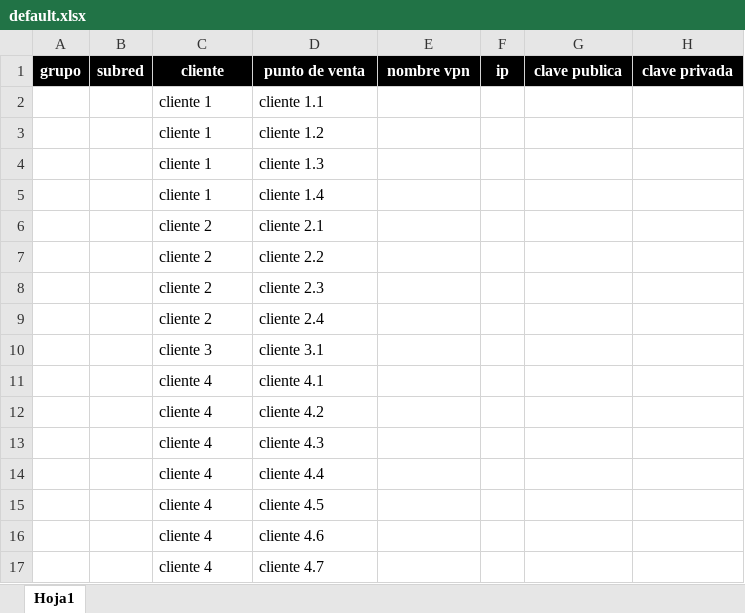
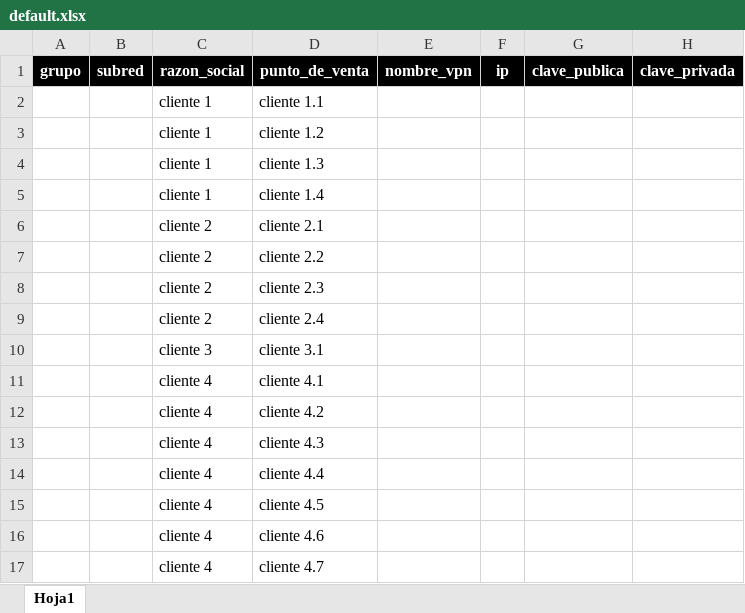
Before and after one commit to S0L15/MikroGuard, an Excel workbook: src/output/db/default.xlsx, sheet Hoja1, drawn as a sheet; values as stored, in another font and other column widths than the file's, no borders; table styles not drawn; the diff names each change by its address in the sheet, - before the commit and + after, or states it on an @@ line.

Commit message:
Added features
- Default group generation
- Display icon
- if client has no group it will be assigned one by default
- file generation for RDCman bulk connection
- semantic fixes
- full english

```diff
--- a/src/output/db/default.xlsx (sheet Hoja1)
+++ b/src/output/db/default.xlsx (sheet Hoja1)
-C1: cliente
+C1: razon_social
-D1: punto de venta
+D1: punto_de_venta
-E1: nombre vpn
+E1: nombre_vpn
-G1: clave publica
+G1: clave_publica
-H1: clave privada
+H1: clave_privada
```
Also changed, not shown: 20 other files.
